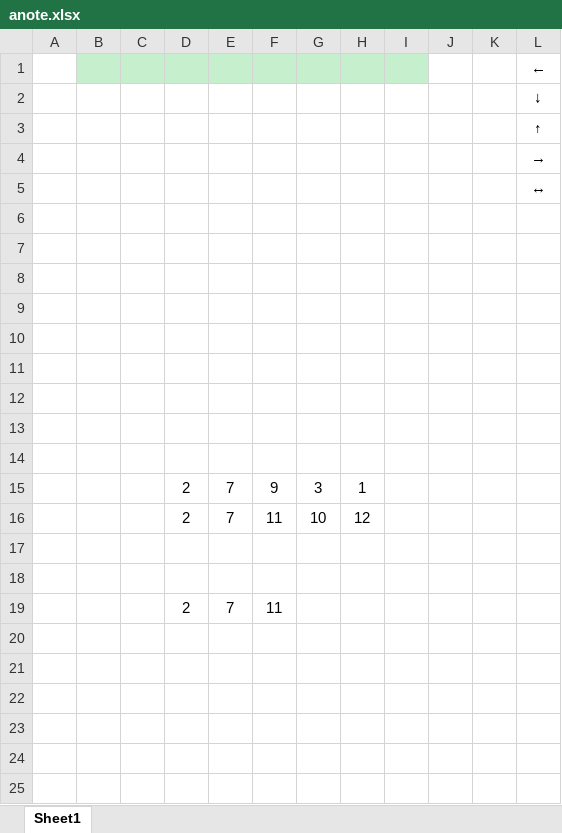
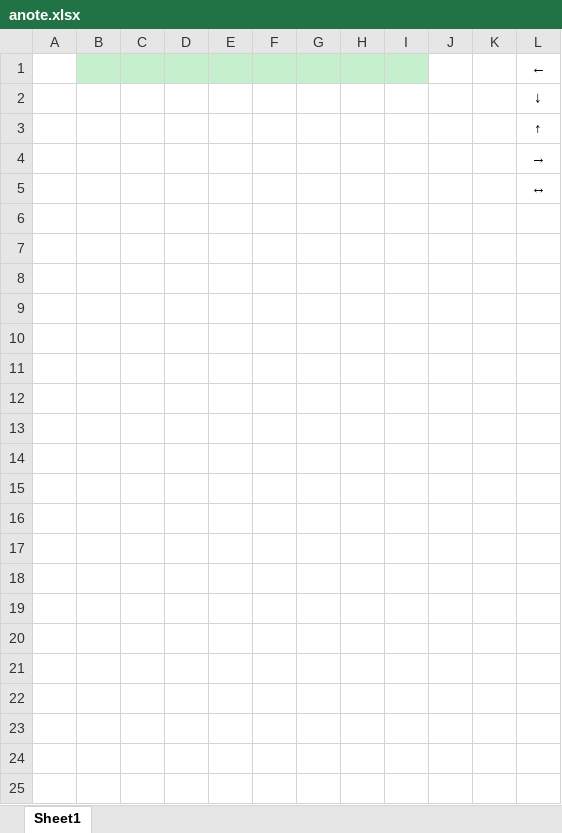
Before and after one commit to ZHANG-F4N/LeetCodeNote, an Excel workbook: Code/anote.xlsx, sheet Sheet1, drawn as a sheet; only a part is shown; values as stored, in another font and other column widths than the file's, no borders; the diff covers the shown part only; the diff names each change by its address in the sheet, - before the commit and + after, or states it on an @@ line.

```diff
--- a/Code/anote.xlsx (sheet Sheet1)
+++ b/Code/anote.xlsx (sheet Sheet1)
-row 6: (empty)
-row 7: (empty)
-row 8: (empty)
-row 9: (empty)
-row 10: (empty)
-row 11: (empty)
-row 12: (empty)
-row 13: (empty)
-row 14: (empty)
-row 15:  |  |  | 2 | 7 | 9 | 3 | 1
-row 16:  |  |  | 2 | 7 | 11 | 10 | 12
-row 17: (empty)
-row 18: (empty)
-row 19:  |  |  | 2 | 7 | 11
-row 20: (empty)
-row 21: (empty)
-row 22: (empty)
-row 23: (empty)
-row 24: (empty)
-row 25: (empty)
```
Also changed, not shown: 15 removed rows elsewhere in this sheet, 2 other files.
